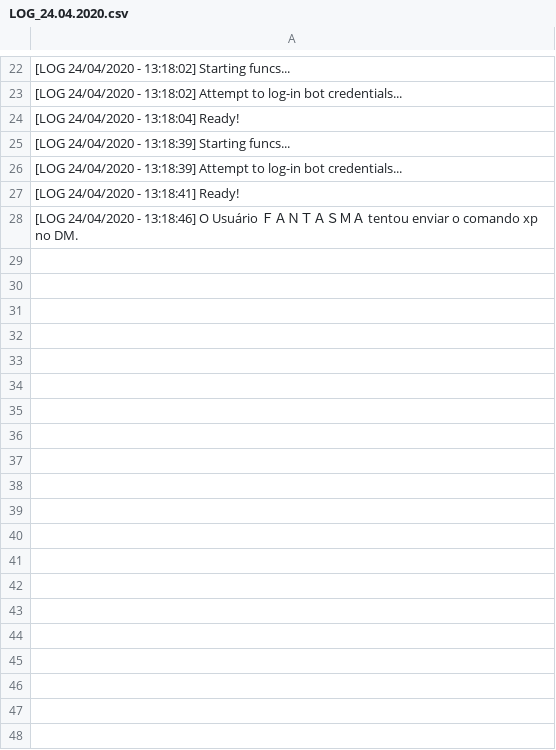
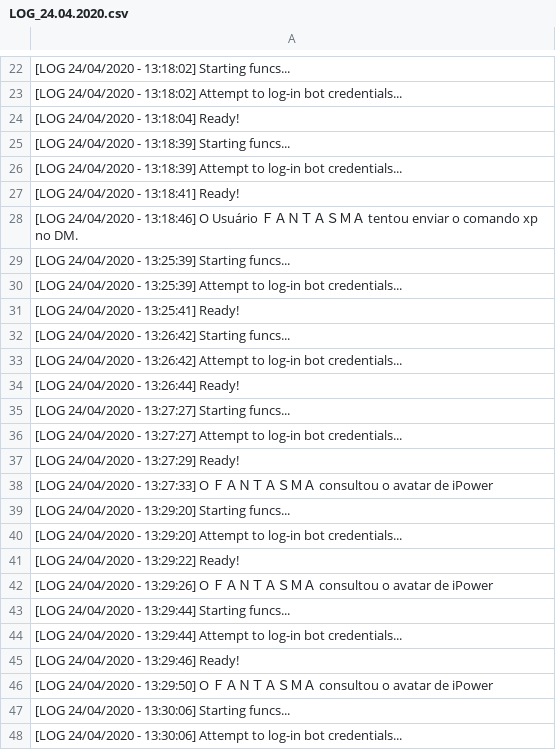
Before and after one commit to Fantasm4z/codehubbot, a CSV file: LOG/LOG_24.04.2020.csv, drawn as a sheet; only a part is shown, gaps mark what is left out; the diff covers the shown part only.

Commit message:
Added avatar command

```diff
--- a/LOG/LOG_24.04.2020.csv
+++ b/LOG/LOG_24.04.2020.csv
@@ -28 +28,21 @@
 [LOG 24/04/2020 - 13:18:46] O Usuário ＦＡＮＴＡＳＭＡ tentou enviar o comando xp no DM.
+[LOG 24/04/2020 - 13:25:39] Starting funcs...
+[LOG 24/04/2020 - 13:25:39] Attempt to log-in bot credentials...
+[LOG 24/04/2020 - 13:25:41] Ready!
+[LOG 24/04/2020 - 13:26:42] Starting funcs...
+[LOG 24/04/2020 - 13:26:42] Attempt to log-in bot credentials...
+[LOG 24/04/2020 - 13:26:44] Ready!
+[LOG 24/04/2020 - 13:27:27] Starting funcs...
+[LOG 24/04/2020 - 13:27:27] Attempt to log-in bot credentials...
+[LOG 24/04/2020 - 13:27:29] Ready!
+[LOG 24/04/2020 - 13:27:33] O ＦＡＮＴＡＳＭＡ consultou o avatar de iPower
+[LOG 24/04/2020 - 13:29:20] Starting funcs...
+[LOG 24/04/2020 - 13:29:20] Attempt to log-in bot credentials...
+[LOG 24/04/2020 - 13:29:22] Ready!
+[LOG 24/04/2020 - 13:29:26] O ＦＡＮＴＡＳＭＡ consultou o avatar de iPower
+[LOG 24/04/2020 - 13:29:44] Starting funcs...
+[LOG 24/04/2020 - 13:29:44] Attempt to log-in bot credentials...
+[LOG 24/04/2020 - 13:29:46] Ready!
+[LOG 24/04/2020 - 13:29:50] O ＦＡＮＴＡＳＭＡ consultou o avatar de iPower
+[LOG 24/04/2020 - 13:30:06] Starting funcs...
+[LOG 24/04/2020 - 13:30:06] Attempt to log-in bot credentials...
```
Also changed, not shown: 15 added rows elsewhere in this file, 2 other files.
